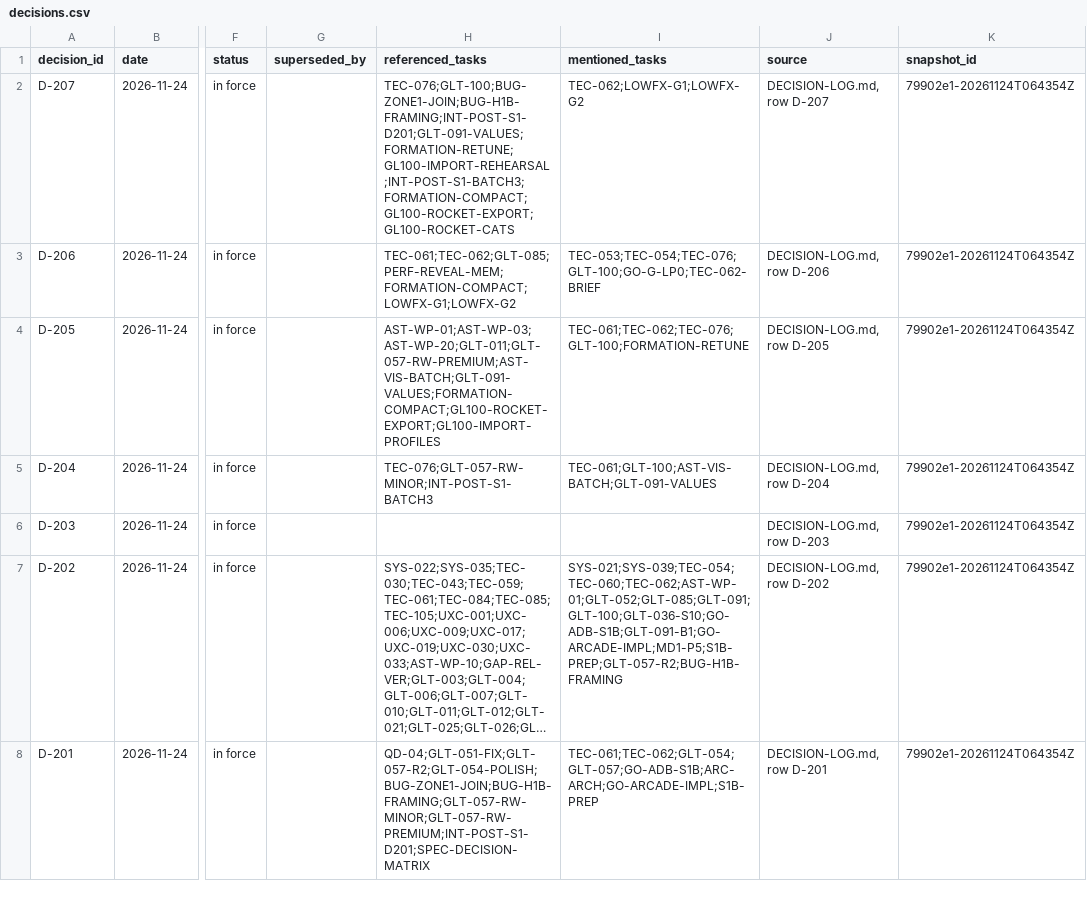
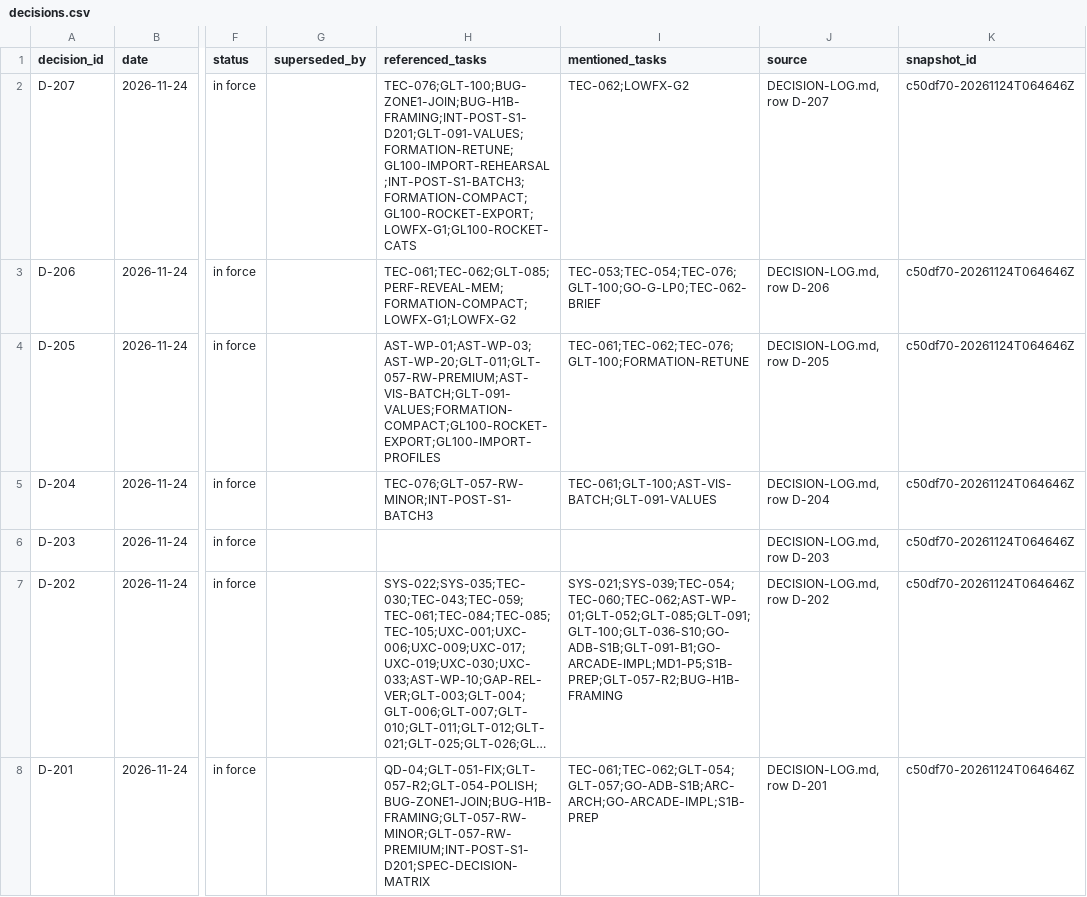
Before and after one commit to ksatriadipo/idle-space-courier-dashboard, a CSV file: data/decisions.csv, drawn as a sheet; only a part is shown, gaps mark what is left out; long unchanged cells end in …; the diff covers the shown part only; the diff names each change by its address in the sheet, - before the commit and + after, or states it on an @@ line.

```diff
--- a/data/decisions.csv
+++ b/data/decisions.csv
-H2 (referenced_tasks): TEC-076;GLT-100;BUG-ZONE1-JOIN;BUG-H1B-FRAMING;INT-POST-S1-D201;GLT-091-VALUES;FORMATION-RETUNE;GL100-IMPORT-REHEARSAL;INT-POST-S1-BATCH3;FORMATION-COMPACT;GL100-ROCKET-EXPORT;GL100-ROCKET-CATS
+H2 (referenced_tasks): TEC-076;GLT-100;BUG-ZONE1-JOIN;BUG-H1B-FRAMING;INT-POST-S1-D201;GLT-091-VALUES;FORMATION-RETUNE;GL100-IMPORT-REHEARSAL;INT-POST-S1-BATCH3;FORMATION-COMPACT;GL100-ROCKET-EXPORT;LOWFX-G1;GL100-ROCKET-CATS
-I2 (mentioned_tasks): TEC-062;LOWFX-G1;LOWFX-G2
+I2 (mentioned_tasks): TEC-062;LOWFX-G2
-K2:K8 (snapshot_id): 79902e1-20261124T064354Z
+K2:K8 (snapshot_id): c50df70-20261124T064646Z
```
Also changed, not shown: 183 edited cells elsewhere in this file, data/runs.csv, data/schedule.csv, 5 other files.
